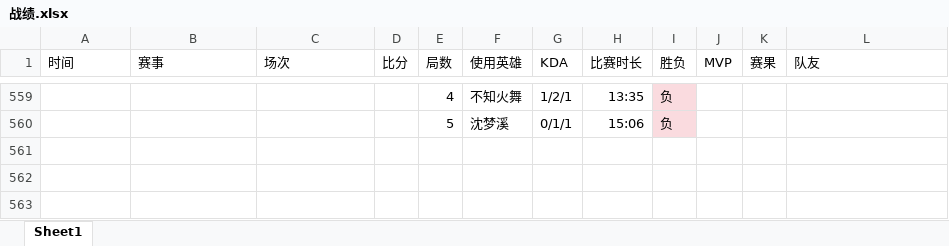
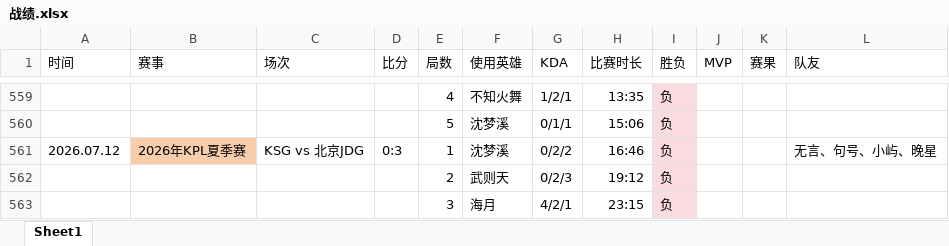
Before and after one commit to wifi0222/liulang, an Excel workbook: static/战绩.xlsx, sheet Sheet1, drawn as a sheet; only a part is shown, gaps mark what is left out; values as stored, in another font and other column widths than the file's, no borders; the diff names each change by its address in the sheet, - before the commit and + after, or states it on an @@ line.

```diff
--- a/static/战绩.xlsx (sheet Sheet1)
+++ b/static/战绩.xlsx (sheet Sheet1)
+row 561: 2026.07.12 | 2026年KPL夏季赛 | KSG vs 北京JDG | 0:3 | 1 | 沈梦溪 | 0/2/2 | 16:46 | 负 |  |  | 无言、句号、小屿、晚星
+row 562:  |  |  |  | 2 | 武则天 | 0/2/3 | 19:12 | 负
+row 563:  |  |  |  | 3 | 海月 | 4/2/1 | 23:15 | 负
```
Also changed, not shown: 1 other file.
